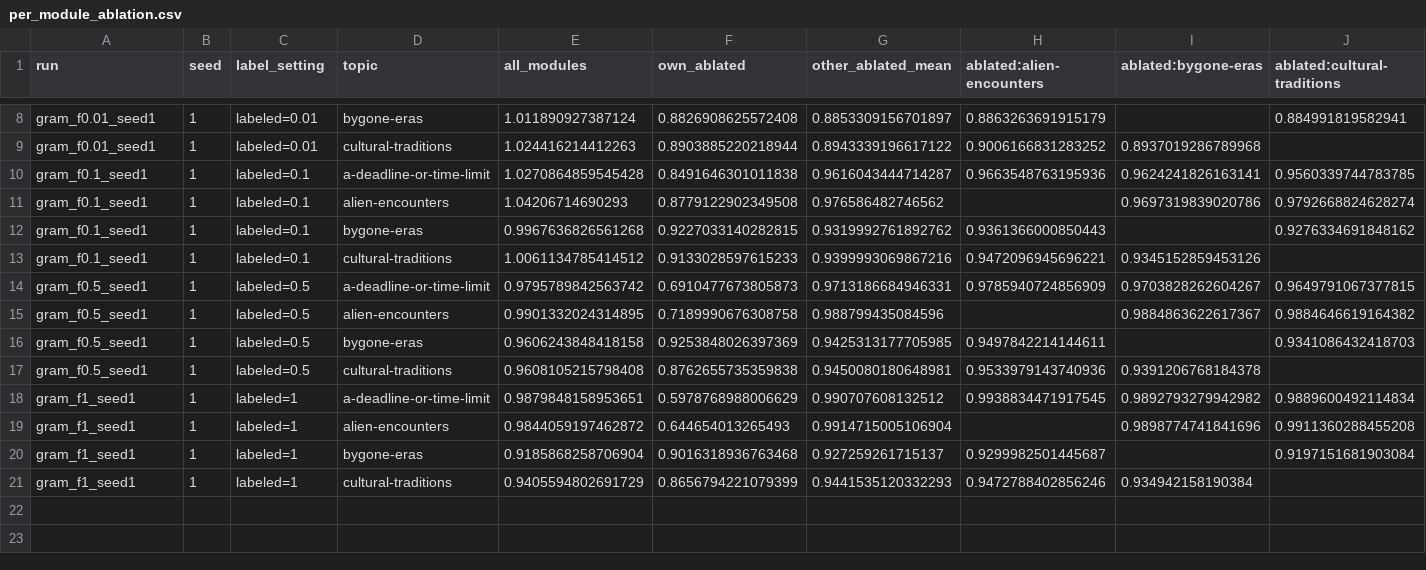
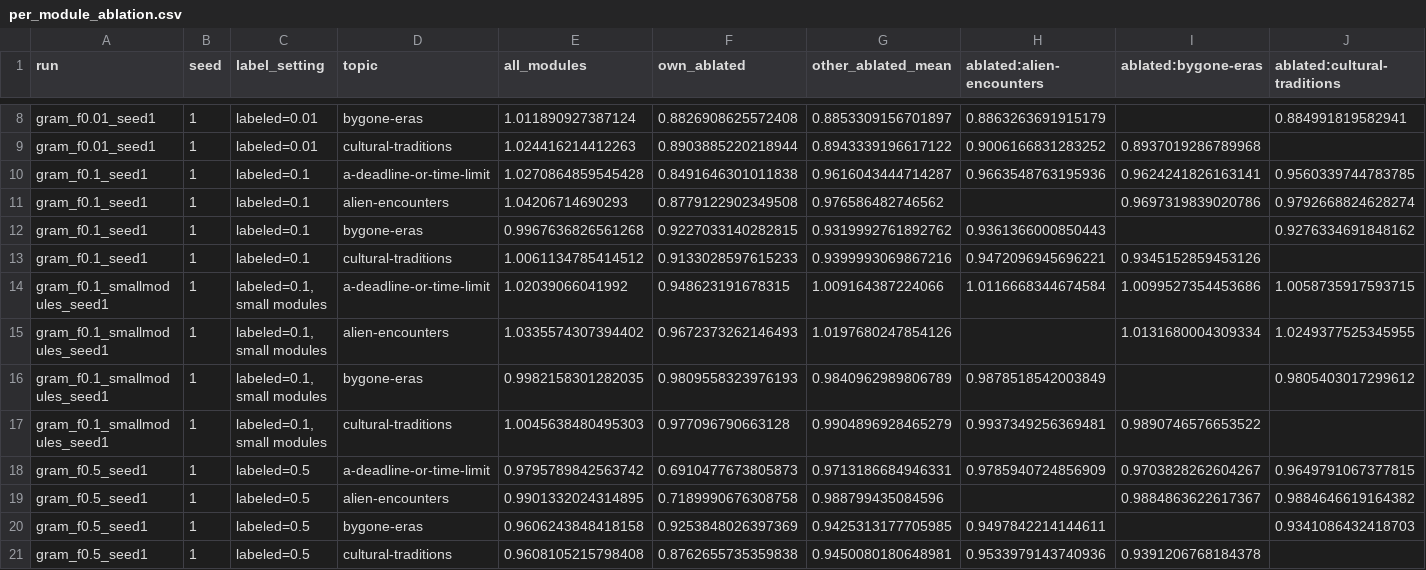
Before and after one commit to thereecer13/GRAM-follow-up, a CSV file: results/stage3/per_module_ablation.csv, drawn as a sheet; only a part is shown, gaps mark what is left out; the shorter side is filled out with more unchanged rows; rows hold the shown columns only; the diff names each change by its address in the sheet, - before the commit and + after, or states it on an @@ line.

```diff
--- a/results/stage3/per_module_ablation.csv
+++ b/results/stage3/per_module_ablation.csv
+row 14: gram_f0.1_smallmodules_seed1 | 1 | labeled=0.1, small modules | a-deadline-or-time-limit | 1.02039066041992 | 0.948623191678315 | 1.009164387224066 | 1.0116668344674584 | 1.0099527354453686 | 1.0058735917593715
+row 15: gram_f0.1_smallmodules_seed1 | 1 | labeled=0.1, small modules | alien-encounters | 1.0335574307394402 | 0.9672373262146493 | 1.0197680247854126 |  | 1.0131680004309334 | 1.0249377525345955
+row 16: gram_f0.1_smallmodules_seed1 | 1 | labeled=0.1, small modules | bygone-eras | 0.9982158301282035 | 0.9809558323976193 | 0.9840962989806789 | 0.9878518542003849 |  | 0.9805403017299612
+row 17: gram_f0.1_smallmodules_seed1 | 1 | labeled=0.1, small modules | cultural-traditions | 1.0045638480495303 | 0.977096790663128 | 0.9904896928465279 | 0.9937349256369481 | 0.9890746576653522
```
Also changed, not shown: results/stage3/results.csv, results/stage3/summary.csv, 5 other files.
